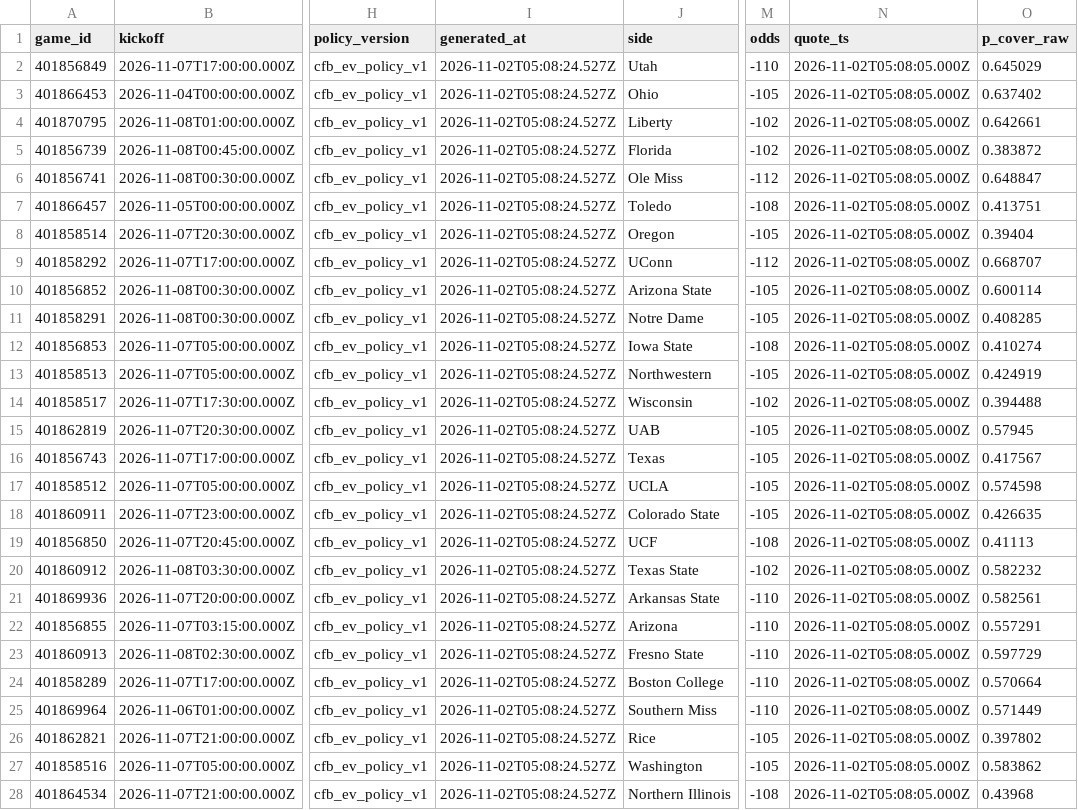
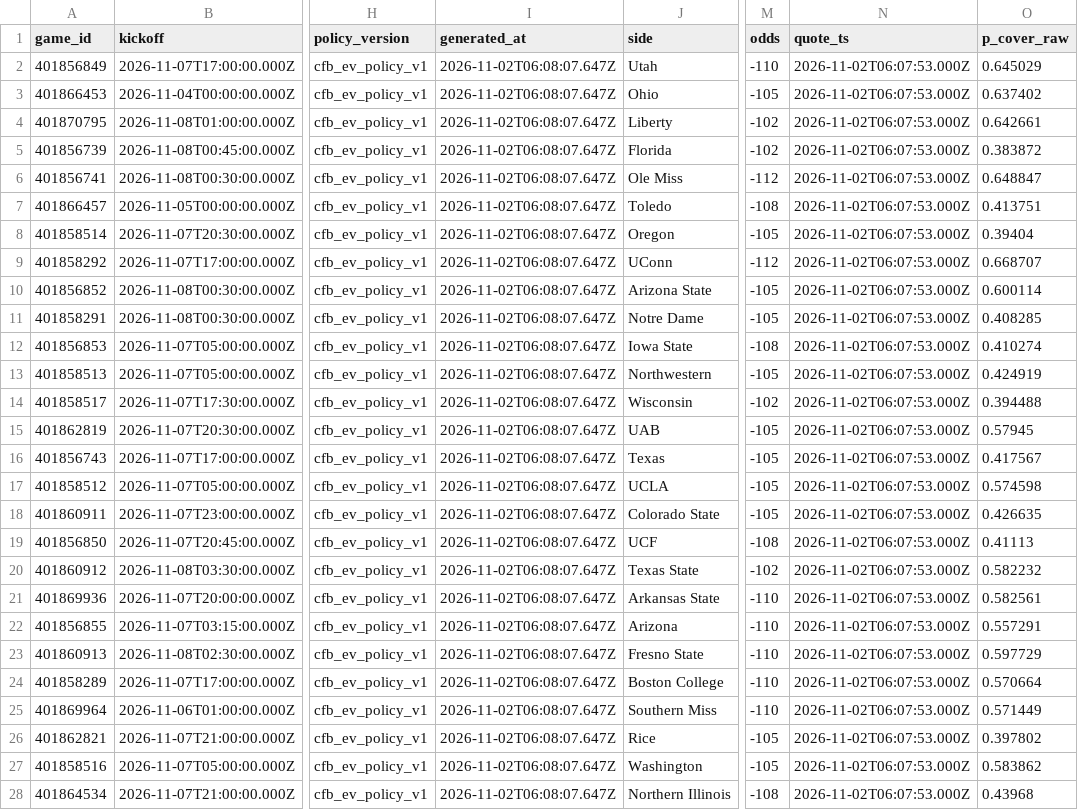
Before and after one commit to tyrmoga/EdgeDeskSports, a CSV file: football/cfb_terminal/ev.csv, drawn as a sheet; only a part is shown, gaps mark what is left out; the diff covers the shown part only; the diff names each change by its address in the sheet, - before the commit and + after, or states it on an @@ line.

```diff
--- a/football/cfb_terminal/ev.csv
+++ b/football/cfb_terminal/ev.csv
-I2:I28 (generated_at): 2026-11-02T05:08:24.527Z
+I2:I28 (generated_at): 2026-11-02T06:08:07.647Z
-N2:N28 (quote_ts): 2026-11-02T05:08:05.000Z
+N2:N28 (quote_ts): 2026-11-02T06:07:53.000Z
```
Also changed, not shown: 1 added row, 1 removed row and 74 edited cells elsewhere in this file, football/cfb_terminal/quote_ev.csv, football/cfb_terminal/read.csv, 40 other files.
